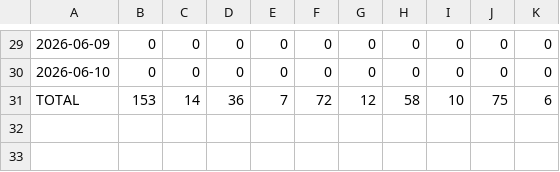
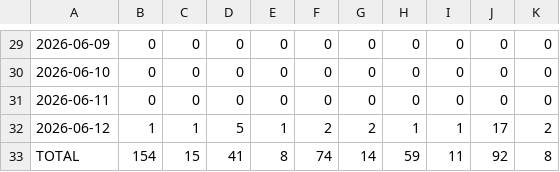
Before and after one commit to sowmyachintakindi/TrafficStats, a CSV file: traffic/views.csv, drawn as a sheet; only a part is shown, gaps mark what is left out; addresses are those after the commit; the diff names each change by its address in the sheet, - before the commit and + after, or states it on an @@ line.

```diff
--- a/traffic/views.csv
+++ b/traffic/views.csv
+row 31: 2026-06-11 | 0 | 0 | 0 | 0 | 0 | 0 | 0 | 0 | 0 | 0
+row 32: 2026-06-12 | 1 | 1 | 5 | 1 | 2 | 2 | 1 | 1 | 17 | 2
-B33: 153
+B33: 154
-C33: 14
+C33: 15
-D33: 36
+D33: 41
-E33: 7
+E33: 8
-F33: 72
+F33: 74
-G33: 12
+G33: 14
-H33: 58
+H33: 59
-I33: 10
+I33: 11
-J33: 75
+J33: 92
-K33: 6
+K33: 8
```
Also changed, not shown: traffic/clones.csv, 3 other files.
